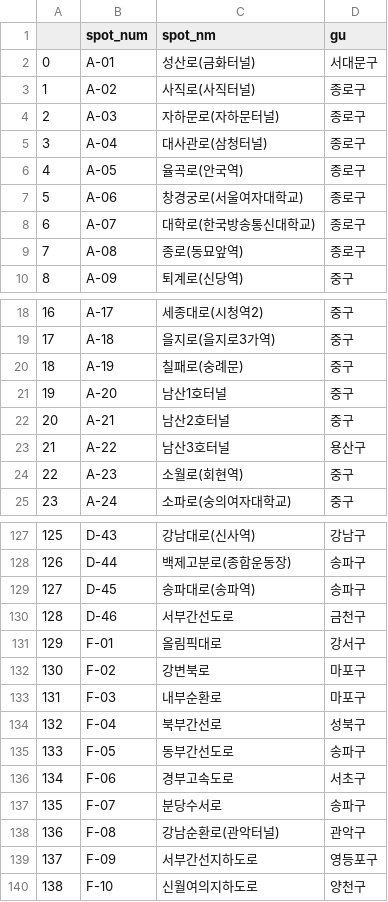
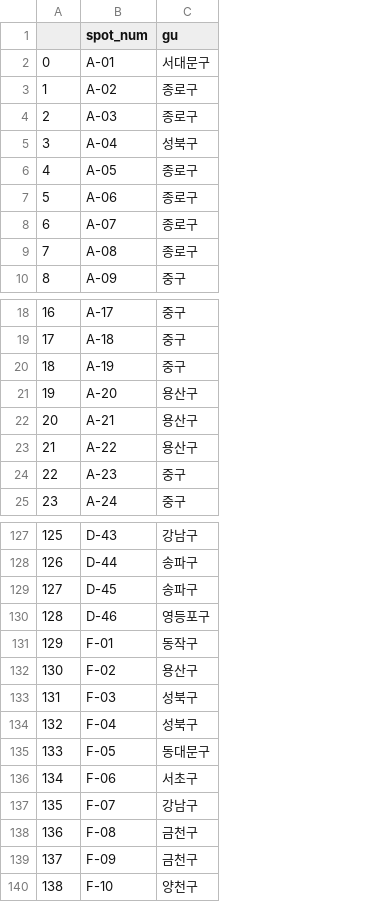
Before and after one commit to je0nh/yd3-MLOps_pj, a CSV file: new_gu.csv, drawn as a sheet; only a part is shown, gaps mark what is left out; removed rows and columns are numbered as before the commit, all else as after; the diff covers the shown part only; the diff names each change by its address in the sheet, - before the commit and + after, or states it on an @@ line.

```diff
--- a/new_gu.csv
+++ b/new_gu.csv
-column C (spot_nm), rows 2-10: 성산로(금화터널) | 사직로(사직터널) | 자하문로(자하문터널) | 대사관로(삼청터널) | 율곡로(안국역) | 창경궁로(서울여자대학교) | 대학로(한국방송통신대학교) | 종로(동묘앞역) | 퇴계로(신당역); rows 18-25: 세종대로(시청역2) | 을지로(을지로3가역) | 칠패로(숭례문) | 남산1호터널 | 남산2호터널 | 남산3호터널 | 소월로(회현역) | 소파로(숭의여자대학교); rows 127-140: 강남대로(신사역) | 백제고분로(종합운동장) | 송파대로(송파역) | 서부간선도로 | 올림픽대로 | 강변북로 | 내부순환로 | 북부간선로 | 동부간선도로 | 경부고속도로 | 분당수서로 | 강남순환로(관악터널) | 서부간선지하도로 | 신월여의지하도로
-C5 (gu): 종로구
+C5 (gu): 성북구
-C21:C22 (gu): 중구
+C21:C22 (gu): 용산구
-C130 (gu): 금천구
+C130 (gu): 영등포구
-C131 (gu): 강서구
+C131 (gu): 동작구
-C132 (gu): 마포구
+C132 (gu): 용산구
-C133 (gu): 마포구
+C133 (gu): 성북구
-C135 (gu): 송파구
+C135 (gu): 동대문구
-C137 (gu): 송파구
+C137 (gu): 강남구
-C138 (gu): 관악구
+C138 (gu): 금천구
-C139 (gu): 영등포구
+C139 (gu): 금천구
```
Also changed, not shown: 13 edited cells elsewhere in this file, 1 other file.
